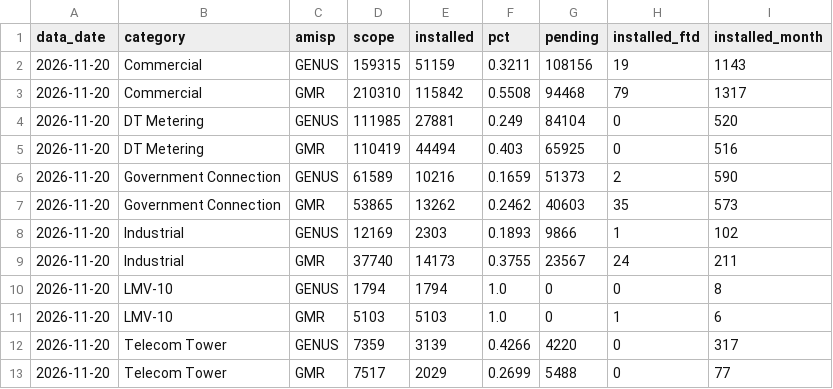
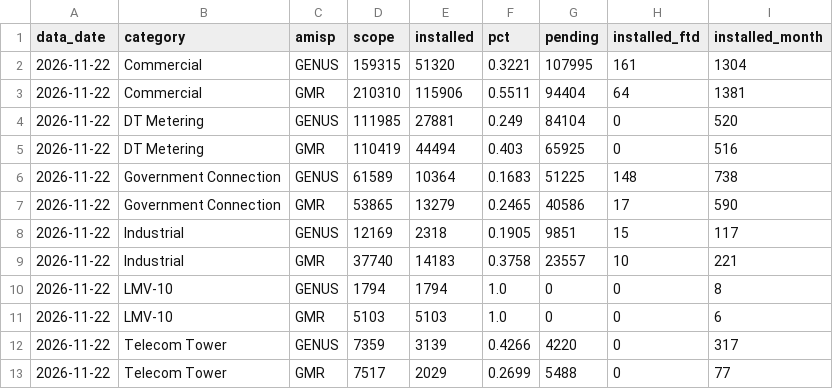
Before and after one commit to dvvnl-smart-meter-review/dvvnl-smart-meter-review.github.io, a CSV file: data/priority_latest.csv, drawn as a sheet.

```diff
--- a/data/priority_latest.csv
+++ b/data/priority_latest.csv
@@ -1,13 +1,13 @@
 data_date,category,amisp,scope,installed,pct,pending,installed_ftd,installed_month
-2026-11-20,Commercial,GENUS,159315,51159,0.3211,108156,19,1143
-2026-11-20,Commercial,GMR,210310,115842,0.5508,94468,79,1317
-2026-11-20,DT Metering,GENUS,111985,27881,0.249,84104,0,520
-2026-11-20,DT Metering,GMR,110419,44494,0.403,65925,0,516
-2026-11-20,Government Connection,GENUS,61589,10216,0.1659,51373,2,590
-2026-11-20,Government Connection,GMR,53865,13262,0.2462,40603,35,573
-2026-11-20,Industrial,GENUS,12169,2303,0.1893,9866,1,102
-2026-11-20,Industrial,GMR,37740,14173,0.3755,23567,24,211
-2026-11-20,LMV-10,GENUS,1794,1794,1.0,0,0,8
-2026-11-20,LMV-10,GMR,5103,5103,1.0,0,1,6
-2026-11-20,Telecom Tower,GENUS,7359,3139,0.4266,4220,0,317
-2026-11-20,Telecom Tower,GMR,7517,2029,0.2699,5488,0,77
+2026-11-22,Commercial,GENUS,159315,51320,0.3221,107995,161,1304
+2026-11-22,Commercial,GMR,210310,115906,0.5511,94404,64,1381
+2026-11-22,DT Metering,GENUS,111985,27881,0.249,84104,0,520
+2026-11-22,DT Metering,GMR,110419,44494,0.403,65925,0,516
+2026-11-22,Government Connection,GENUS,61589,10364,0.1683,51225,148,738
+2026-11-22,Government Connection,GMR,53865,13279,0.2465,40586,17,590
+2026-11-22,Industrial,GENUS,12169,2318,0.1905,9851,15,117
+2026-11-22,Industrial,GMR,37740,14183,0.3758,23557,10,221
+2026-11-22,LMV-10,GENUS,1794,1794,1.0,0,0,8
+2026-11-22,LMV-10,GMR,5103,5103,1.0,0,0,6
+2026-11-22,Telecom Tower,GENUS,7359,3139,0.4266,4220,0,317
+2026-11-22,Telecom Tower,GMR,7517,2029,0.2699,5488,0,77
```
Also changed, not shown: data/kpi_daily.csv, data/nsc_daily.csv, 2 other files.
